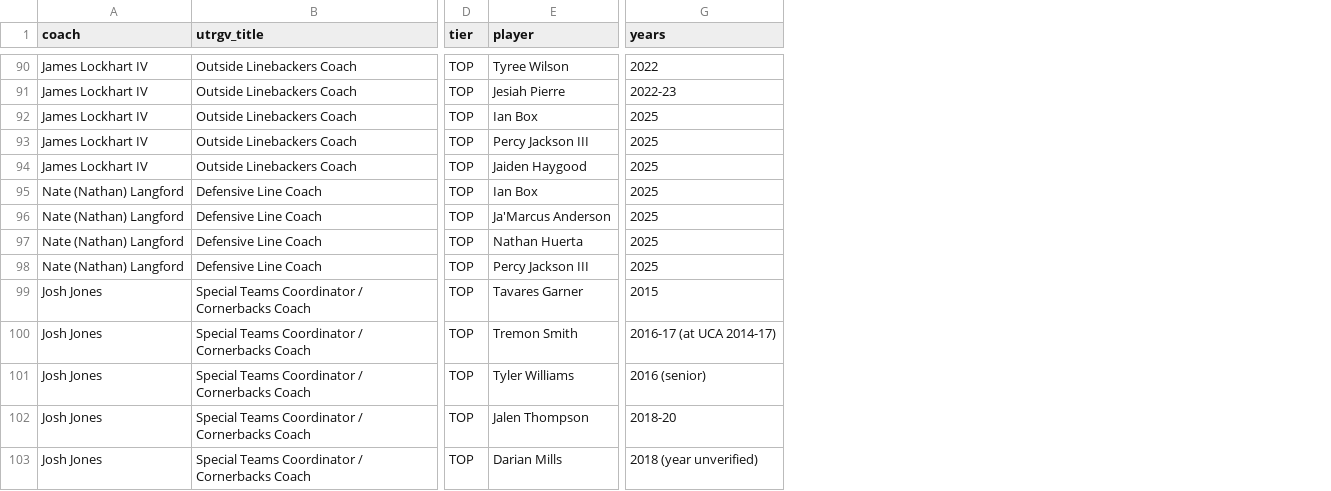
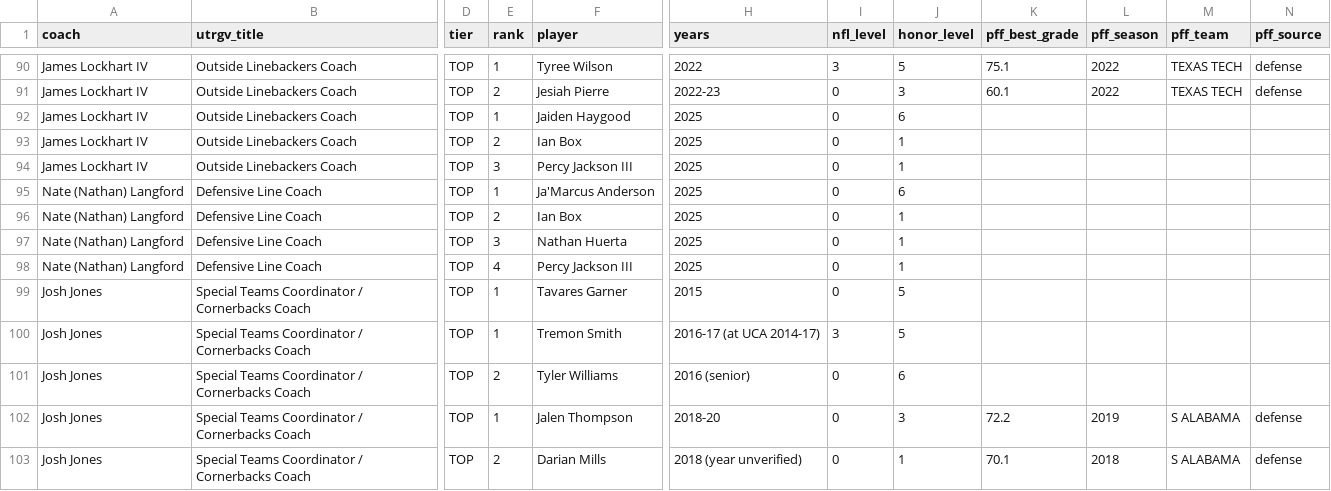
Before and after one commit to glove2044/Edge3-demos-, a CSV file: pilot/utrgv/coaching-tree/coaching_tree_players.csv, drawn as a sheet; only a part is shown, gaps mark what is left out; the diff covers the shown part only; the diff names each change by its address in the sheet, - before the commit and + after, or states it on an @@ line.

```diff
--- a/pilot/utrgv/coaching-tree/coaching_tree_players.csv
+++ b/pilot/utrgv/coaching-tree/coaching_tree_players.csv
+column E (rank), rows 90-91: 1 | 2; rows 93-94: 2 | 3; rows 96-103: 2 | 3 | 4 | 1 | 1 | 2 | 1 | 2
+column I (nfl_level), rows 90-91: 3 | 0; rows 93-94: 0 | 0; rows 96-103: 0 | 0 | 0 | 0 | 3 | 0 | 0 | 0
+column J (honor_level), rows 90-91: 5 | 3; rows 93-94: 1 | 1; rows 96-103: 1 | 1 | 1 | 5 | 5 | 6 | 3 | 1
+column K (pff_best_grade), rows 90-91: 75.1 | 60.1; rows 102-103: 72.2 | 70.1
+column L (pff_season), rows 90-91: 2022 | 2022; rows 102-103: 2019 | 2018
+column M (pff_team), rows 90-91: TEXAS TECH | TEXAS TECH; rows 102-103: S ALABAMA | S ALABAMA
+column N (pff_source), rows 90-91: defense | defense; rows 102-103: defense | defense
@@ row 94 moved to row 92: James Lockhart IV @@
@@ row 96 moved to row 95: Nate (Nathan) Langford @@
```
Also changed, not shown: 12 moved rows elsewhere in this file, 10 other files.
